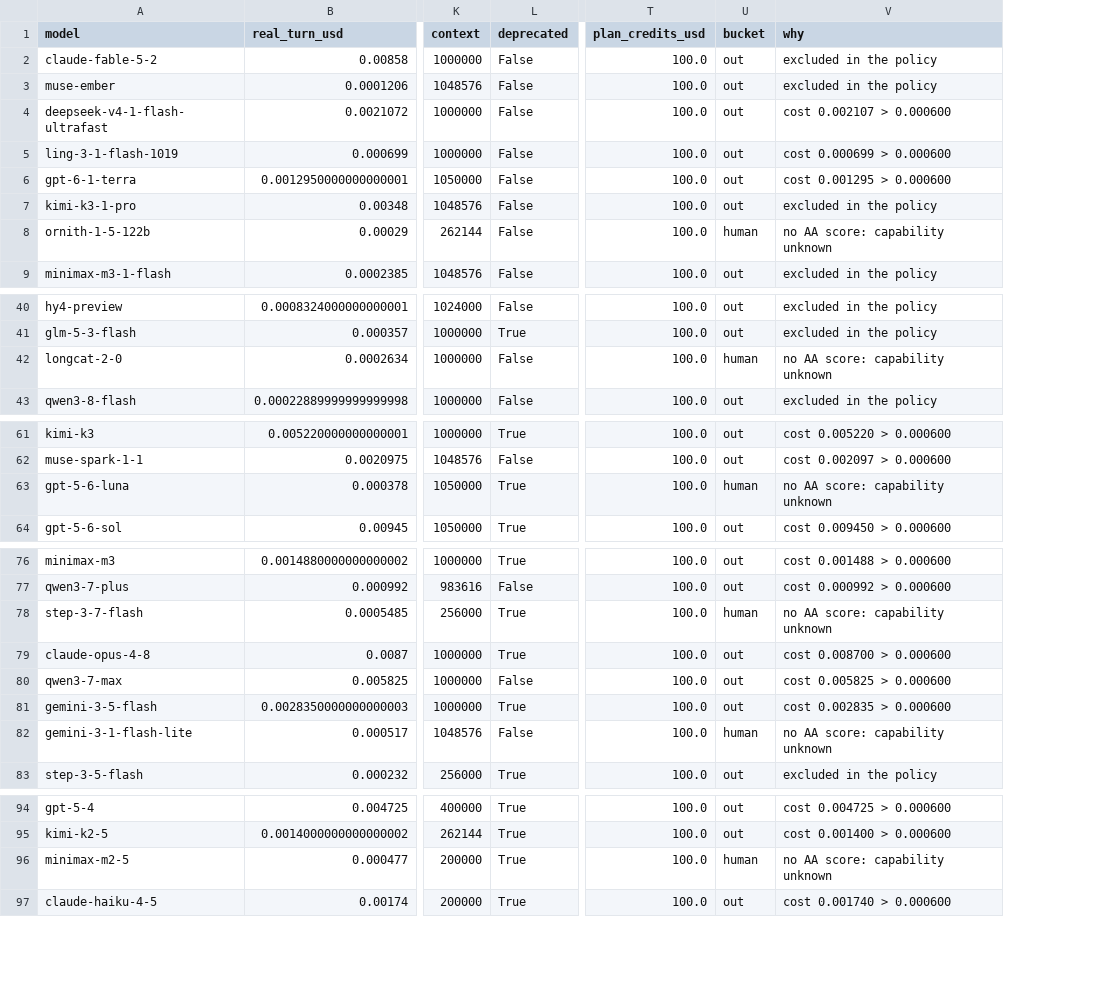
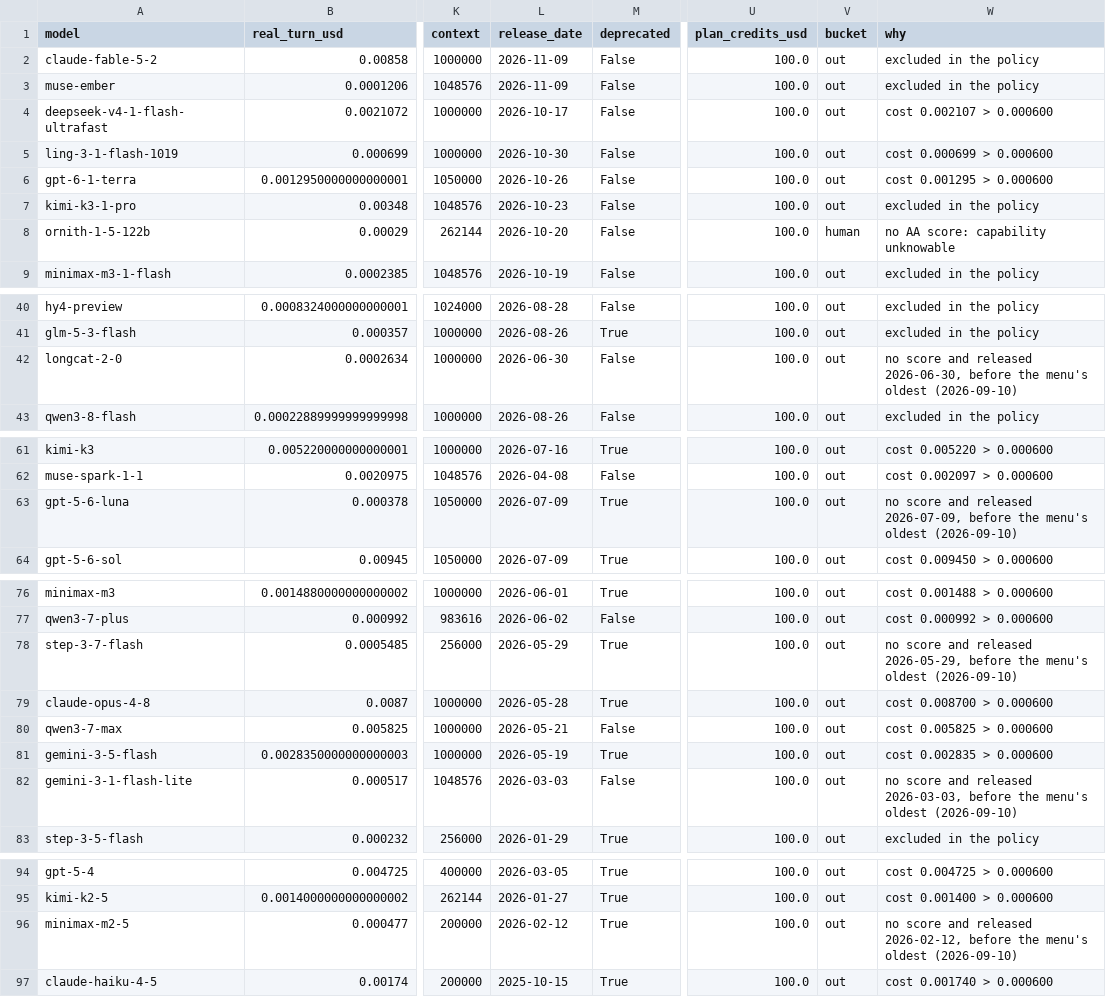
Before and after one commit to jacano/model-bench, a CSV file: shortlist-2026-11-12.csv, drawn as a sheet; only a part is shown, gaps mark what is left out; addresses are those after the commit; the diff names each change by its address in the sheet, - before the commit and + after, or states it on an @@ line.

Commit message:
feat: an unranked model older than the menu is noise, not a question
The waiting list had filled with models AA never scored, and most of them were
already old when the menu's oldest row shipped: minimax-m2.5 from February,
gemini-3.1 from March, step-3.7 from May, longcat from June, gpt-5.6 from July.
Nobody is going to score them, so waiting was noise dressed as patience.

The rule: no AA score, and released before the oldest admitted row, is out. The
cutoff is computed from the menu, not typed: 2026-09-10 today.

Seven waiting became two: ornith-1.5-122b (released 2026-10-20, newer than the
menu, simply unscored) and tencent-hy3 (no models.dev row at all, so not even its
shape is known).

Side effect of the money gate, now visible: Claude Haiku on OpenDesign is inside
the price gate at \.000317 of real money. It is dearer than the same model on
Command Code at \.000174, so it is a candidate with no reason to win.

```diff
--- a/shortlist-2026-11-12.csv
+++ b/shortlist-2026-11-12.csv
+column L (release_date), rows 2-9: 2026-11-09 | 2026-11-09 | 2026-10-17 | 2026-10-30 | 2026-10-26 | 2026-10-23 | 2026-10-20 | 2026-10-19; rows 40-43: 2026-08-28 | 2026-08-26 | 2026-06-30 | 2026-08-26; rows 61-64: 2026-07-16 | 2026-04-08 | 2026-07-09 | 2026-07-09; rows 76-83: 2026-06-01 | 2026-06-02 | 2026-05-29 | 2026-05-28 | 2026-05-21 | 2026-05-19 | 2026-03-03 | 2026-01-29; rows 94-97: 2026-03-05 | 2026-01-27 | 2026-02-12 | 2025-10-15
-W8 (why): no AA score: capability unknown
+W8 (why): no AA score: capability unknowable
-V42 (bucket): human
+V42 (bucket): out
-W42 (why): no AA score: capability unknown
+W42 (why): no score and released 2026-06-30, before the menu's oldest (2026-09-10)
-V63 (bucket): human
+V63 (bucket): out
-W63 (why): no AA score: capability unknown
+W63 (why): no score and released 2026-07-09, before the menu's oldest (2026-09-10)
-V78 (bucket): human
+V78 (bucket): out
-W78 (why): no AA score: capability unknown
+W78 (why): no score and released 2026-05-29, before the menu's oldest (2026-09-10)
-V82 (bucket): human
+V82 (bucket): out
-W82 (why): no AA score: capability unknown
+W82 (why): no score and released 2026-03-03, before the menu's oldest (2026-09-10)
-V96 (bucket): human
+V96 (bucket): out
-W96 (why): no AA score: capability unknown
+W96 (why): no score and released 2026-02-12, before the menu's oldest (2026-09-10)
```
Also changed, not shown: 1 other file.
